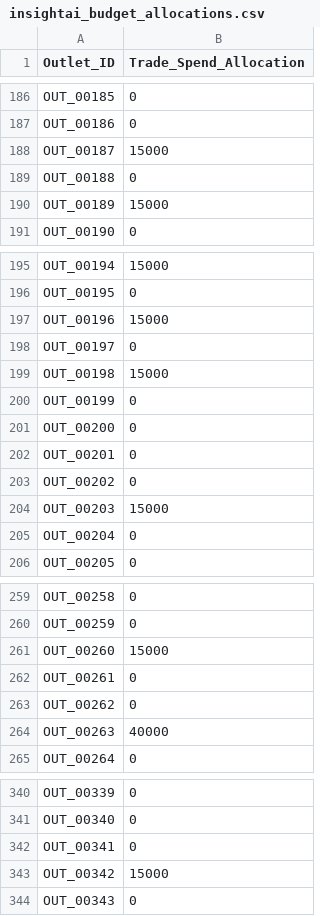
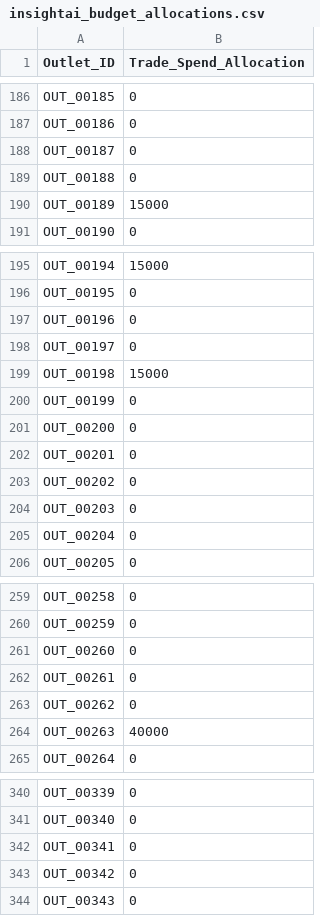
Before and after one commit to Oxshadha/Data-Storm-7.0-InsightAI, a CSV file: output/insightai_budget_allocations.csv, drawn as a sheet; only a part is shown, gaps mark what is left out; the diff covers the shown part only.

```diff
--- a/output/insightai_budget_allocations.csv
+++ b/output/insightai_budget_allocations.csv
@@ -187,3 +187,3 @@ OUT_00185,0
 OUT_00186,0
-OUT_00187,15000
+OUT_00187,0
 OUT_00188,0
@@ -196,3 +196,3 @@ OUT_00194,15000
 OUT_00195,0
-OUT_00196,15000
+OUT_00196,0
 OUT_00197,0
@@ -203,3 +203,3 @@ OUT_00201,0
 OUT_00202,0
-OUT_00203,15000
+OUT_00203,0
 OUT_00204,0
@@ -260,3 +260,3 @@ OUT_00258,0
 OUT_00259,0
-OUT_00260,15000
+OUT_00260,0
 OUT_00261,0
@@ -342,3 +342,3 @@ OUT_00340,0
 OUT_00341,0
-OUT_00342,15000
+OUT_00342,0
 OUT_00343,0
```
Also changed, not shown: 27 edited cells elsewhere in this file, 1 other file.
